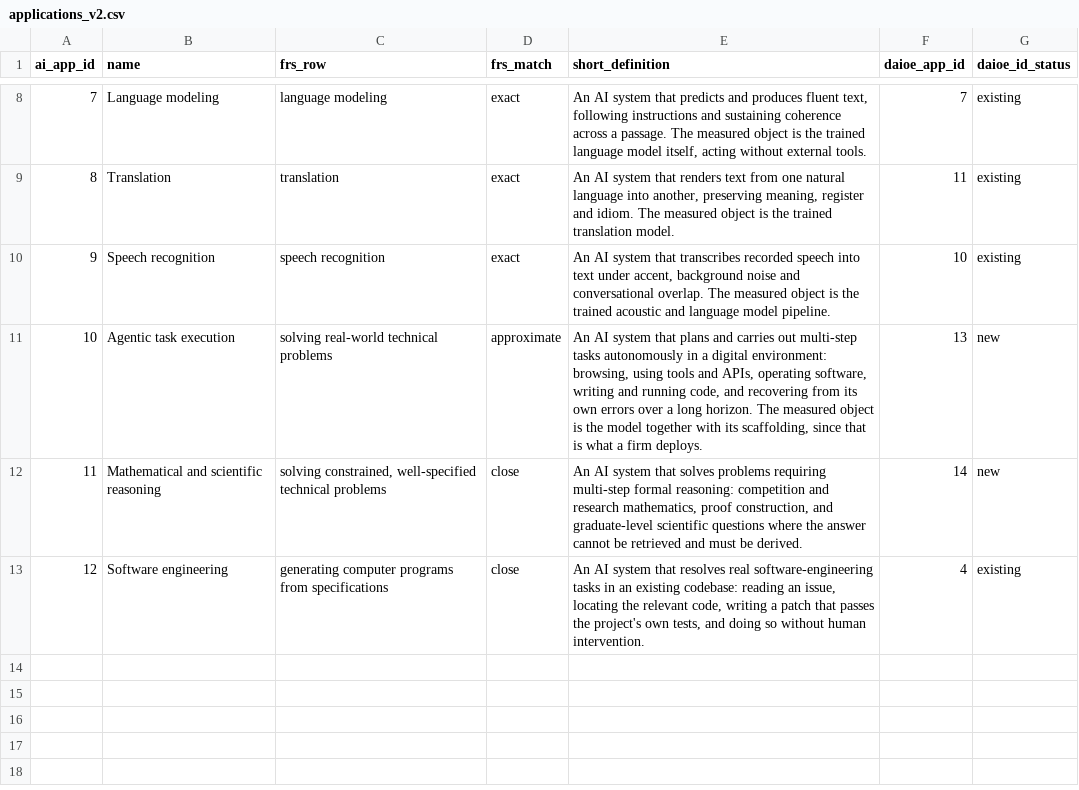
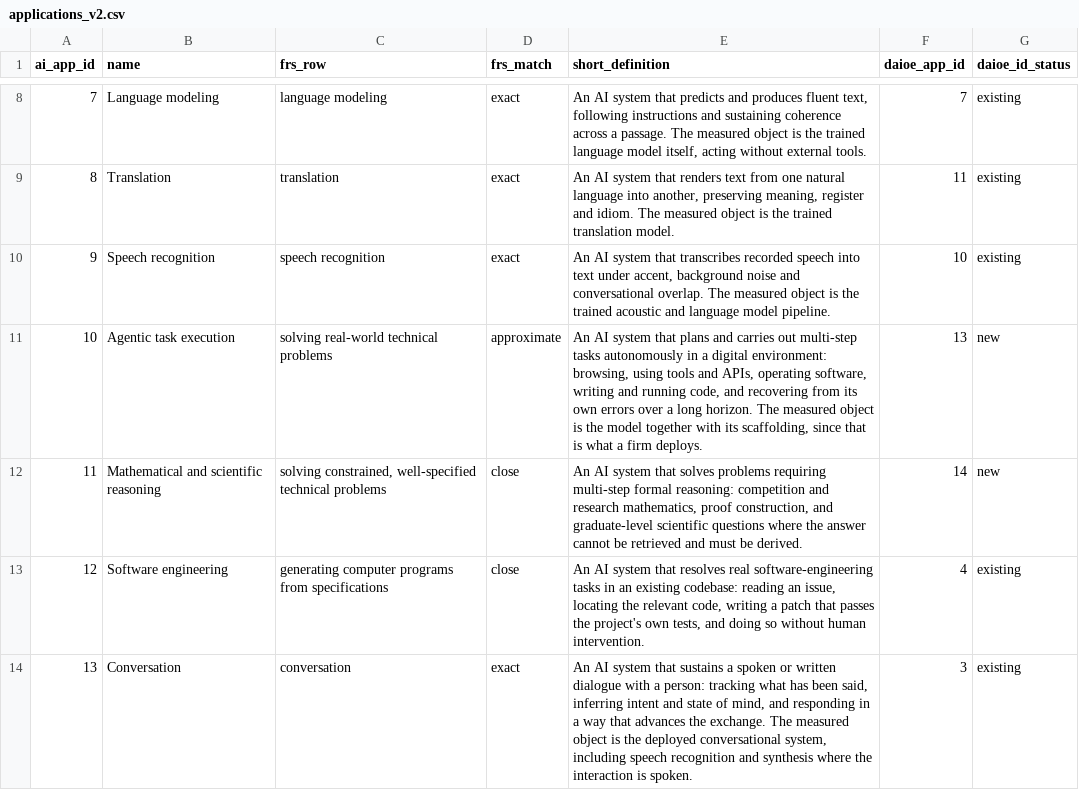
Before and after one commit to Magnus-L/daioe-pipeline, a CSV file: mapping/raw_data/applications_v2.csv, drawn as a sheet; only a part is shown, gaps mark what is left out.

```diff
--- a/mapping/raw_data/applications_v2.csv
+++ b/mapping/raw_data/applications_v2.csv
@@ -13 +13,2 @@ ai_app_id,name,frs_row,frs_match,short_definition,daioe_app_id,daioe_id_status
 12,Software engineering,generating computer programs from specifications,close,"An AI system that resolves real software-engineering tasks in an existing codebase: reading an issue, locating the relevant code, writing a patch that passes the project's own tests, and doing so without human intervention.",4,existing
+13,Conversation,conversation,exact,"An AI system that sustains a spoken or written dialogue with a person: tracking what has been said, inferring intent and state of mind, and responding in a way that advances the exchange. The measured object is the deployed conversational system, including speech recognition and synthesis where the interaction is spoken.",3,existing
```
Also changed, not shown: mapping/mod_data/anchor_cells_v2.csv, mapping/raw_data/anchors_v2.csv, 8 other files.
